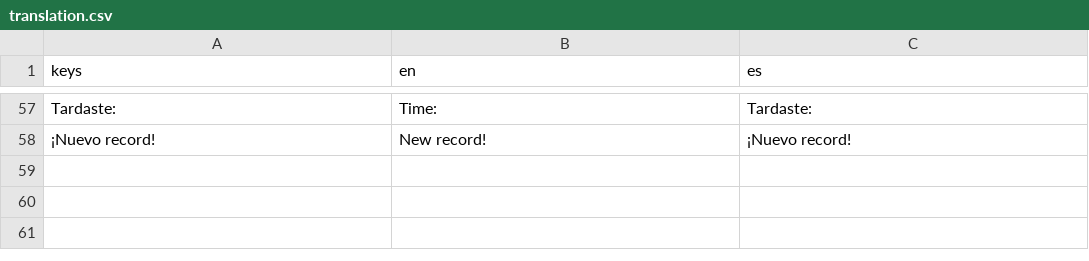
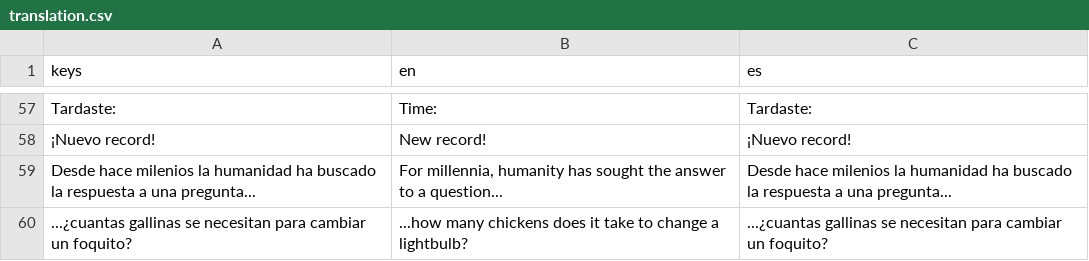
Before and after one commit to JuanFdS/ggj2024, a CSV file: i18n/translation.csv, drawn as a sheet; only a part is shown, gaps mark what is left out; the diff names each change by its address in the sheet, - before the commit and + after, or states it on an @@ line.

Commit message:
Subidas traducciones + espacio para video

```diff
--- a/i18n/translation.csv
+++ b/i18n/translation.csv
+row 59: Desde hace milenios la humanidad ha buscado la respuesta a una pregunta... | For millennia, humanity has sought the answer to a question... | Desde hace milenios la humanidad ha buscado la respuesta a una pregunta...
+row 60: ...¿cuantas gallinas se necesitan para cambiar un foquito? | ...how many chickens does it take to change a lightbulb? | ...¿cuantas gallinas se necesitan para cambiar un foquito?
```
Also changed, not shown: 3 other files.
